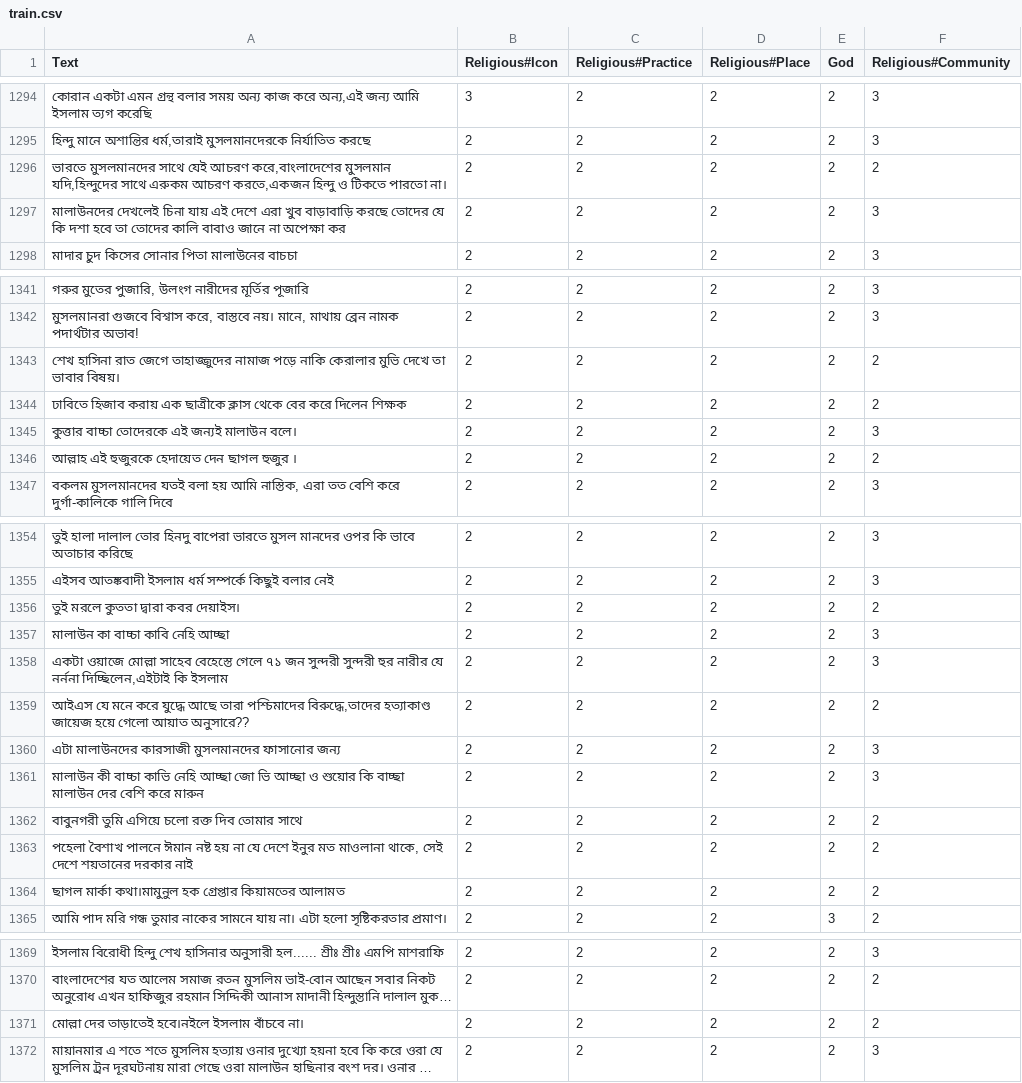
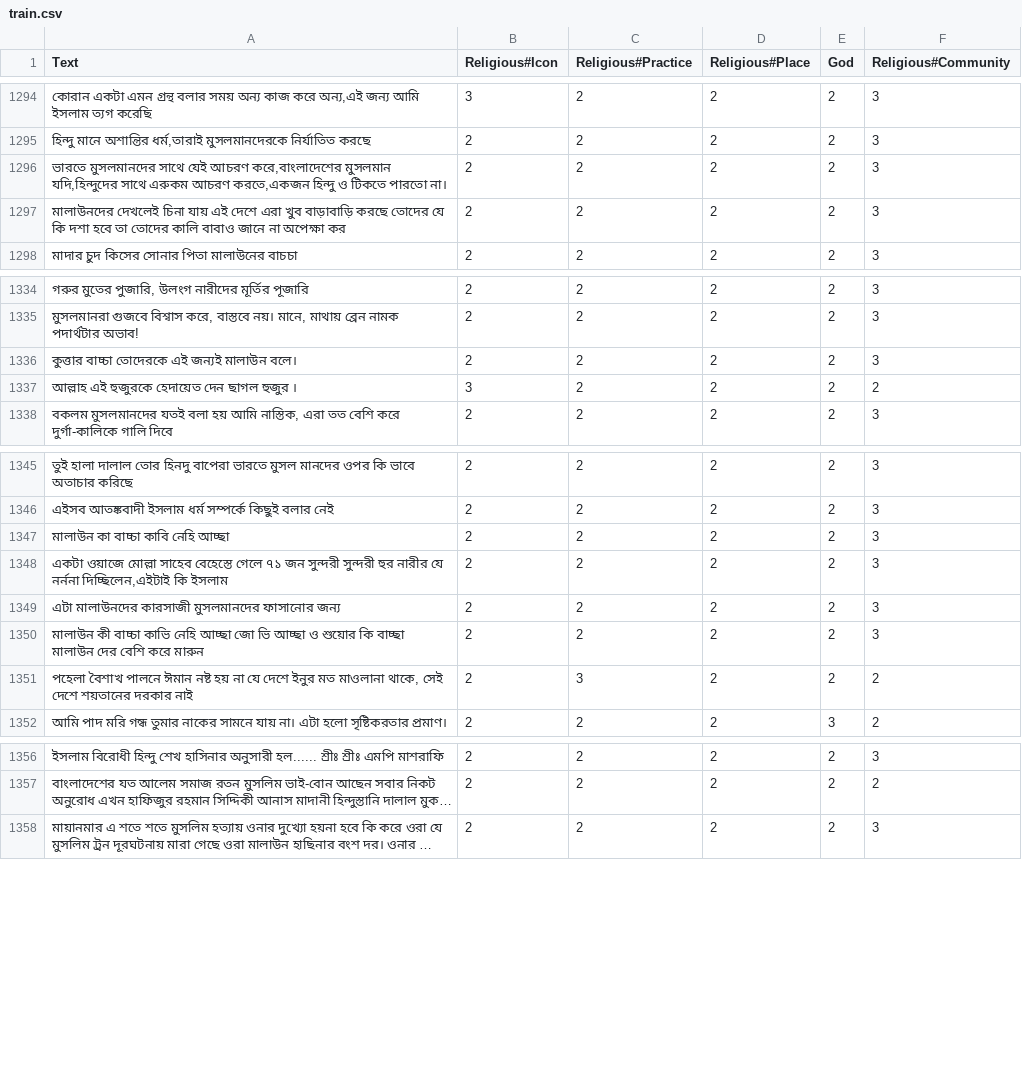
Before and after one commit to Sahim98/Aspect-Category-based-Sentiment-Analysis, a CSV file: train.csv, drawn as a sheet; only a part is shown, gaps mark what is left out; long unchanged cells end in …; removed rows and columns are numbered as before the commit, all else as after; the diff covers the shown part only; the diff names each change by its address in the sheet, - before the commit and + after, or states it on an @@ line.

```diff
--- a/train.csv
+++ b/train.csv
-F1296 (Religious#Community): 2
+F1296 (Religious#Community): 3
-row 1343: শেখ হাসিনা রাত জেগে তাহাজ্জুদের নামাজ পড়ে নাকি কেরালার মুভি দেখে তা ভাবার বিষয়। | 2 | 2 | 2 | 2 | 2
-row 1344: ঢাবিতে হিজাব করায় এক ছাত্রীকে ক্লাস থেকে বের করে দিলেন শিক্ষক | 2 | 2 | 2 | 2 | 2
-B1337 (Religious#Icon): 2
+B1337 (Religious#Icon): 3
-row 1356: তুই মরলে কুততা দ্বারা কবর দেয়াইস। | 2 | 2 | 2 | 2 | 2
-row 1359: আইএস যে মনে করে যুদ্ধে আছে তারা পশ্চিমাদের বিরুদ্ধে,তাদের হত্যাকাণ্ড জায়েজ হয়ে গেলো আয়াত অনুসারে?? | 2 | 2 | 2 | 2 | 2
-row 1362: বাবুনগরী তুমি এগিয়ে চলো রক্ত দিব তোমার সাথে | 2 | 2 | 2 | 2 | 2
-C1351 (Religious#Practice): 2
+C1351 (Religious#Practice): 3
-row 1364: ছাগল মার্কা কথা।মামুনুল হক গ্রেপ্তার কিয়ামতের আলামত | 2 | 2 | 2 | 2 | 2
-row 1371: মোল্লা দের তাড়াতেই হবে।নইলে ইসলাম বাঁচবে না। | 2 | 2 | 2 | 2 | 2
```
Also changed, not shown: 7 removed rows and 8 edited cells elsewhere in this file.
